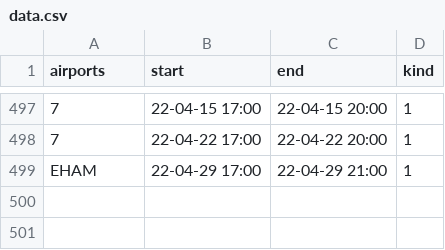
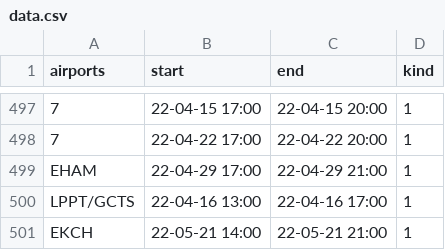
Before and after one commit to MatisseBE/VATSIMeventHISTORY, a CSV file: data.csv, drawn as a sheet; only a part is shown, gaps mark what is left out; the diff names each change by its address in the sheet, - before the commit and + after, or states it on an @@ line.

Commit message:
committing files

```diff
--- a/data.csv
+++ b/data.csv
+row 500: LPPT/GCTS | 22-04-16 13:00 | 22-04-16 17:00 | 1
+row 501: EKCH | 22-05-21 14:00 | 22-05-21 21:00 | 1
```
